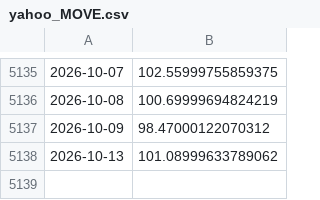
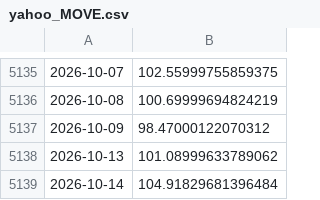
Before and after one commit to joshberelowitz-hub/fm-7k2q, a CSV file: data/yahoo_MOVE.csv, drawn as a sheet; only a part is shown, gaps mark what is left out.

```diff
--- a/data/yahoo_MOVE.csv
+++ b/data/yahoo_MOVE.csv
@@ -5138 +5138,2 @@
 2026-10-13,101.08999633789062
+2026-10-14,104.91829681396484
```
Also changed, not shown: data/cnbc_fr_it_10y.csv, data/yahoo_DXY.csv, 4 other files.
